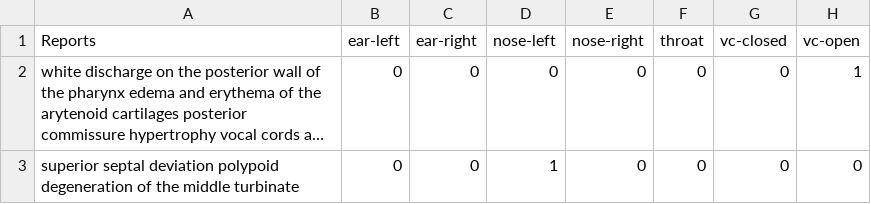
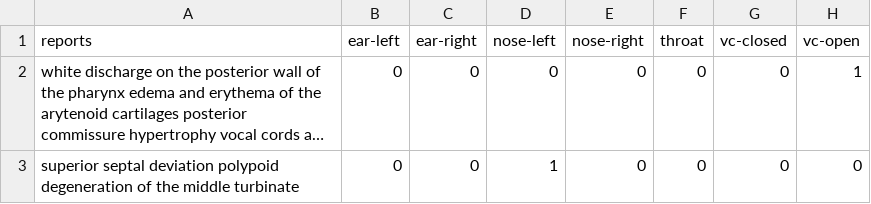
Before and after one commit to btquy/medai, a CSV file: local_data/sentence-label.csv, drawn as a sheet; only a part is shown; long unchanged cells end in …; the diff names each change by its address in the sheet, - before the commit and + after, or states it on an @@ line.

Commit message:
Update sentence-label.csv

```diff
--- a/local_data/sentence-label.csv
+++ b/local_data/sentence-label.csv
-A1: Reports
+A1: reports
```
